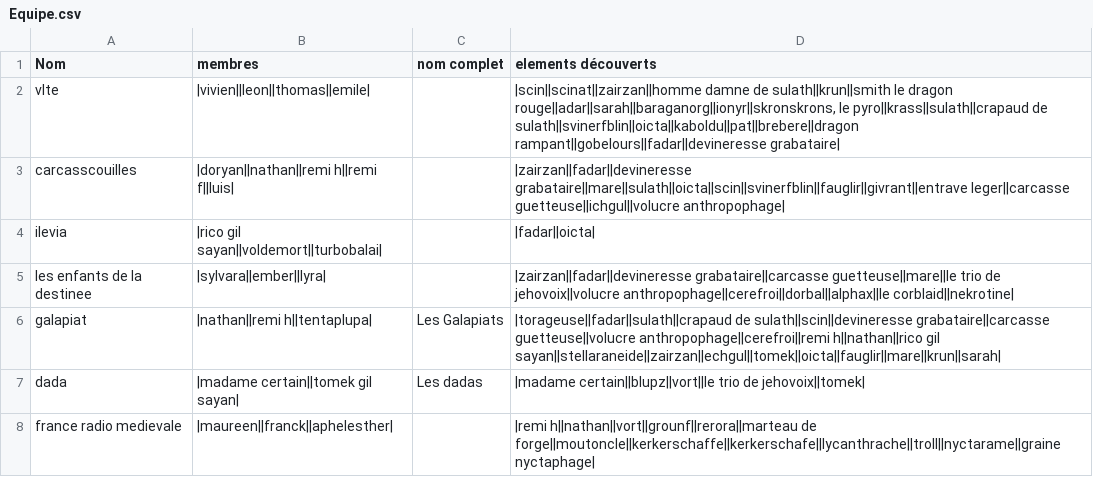
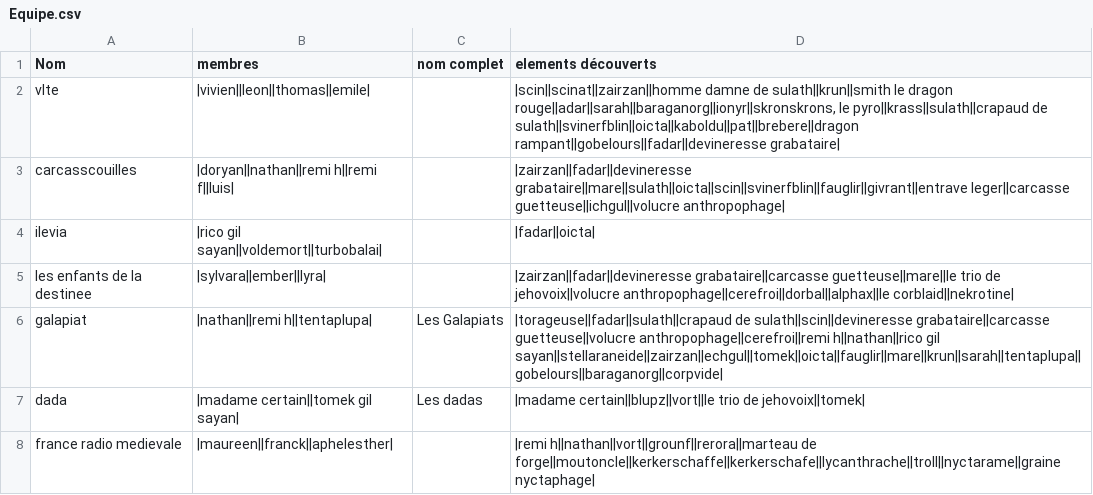
Before and after one commit to EmileLevast/LaMortEtSes7CC, a CSV file: server/src/main/resources/Equipe.csv, drawn as a sheet.

```diff
--- a/server/src/main/resources/Equipe.csv
+++ b/server/src/main/resources/Equipe.csv
@@ -5,3 +5,3 @@ ilevia;|rico gil sayan||voldemort||turbobalai|;;|fadar||oicta|
 les enfants de la destinee;|sylvara||ember||lyra|;;|zairzan||fadar||devineresse grabataire||carcasse guetteuse||mare||le trio de jehovoix||volucre anthropophage||cerefroi||dorbal||alphax||le corblaid||nekrotine|
-galapiat;|nathan||remi h||tentaplupa|;Les Galapiats;|torageuse||fadar||sulath||crapaud de sulath||scin||devineresse grabataire||carcasse guetteuse||volucre anthropophage||cerefroi||remi h||nathan||rico gil sayan||stellaraneide||zairzan||echgul||tomek||oicta||fauglir||mare||krun||sarah|
+galapiat;|nathan||remi h||tentaplupa|;Les Galapiats;|torageuse||fadar||sulath||crapaud de sulath||scin||devineresse grabataire||carcasse guetteuse||volucre anthropophage||cerefroi||remi h||nathan||rico gil sayan||stellaraneide||zairzan||echgul||tomek||oicta||fauglir||mare||krun||sarah||tentaplupa||gobelours||baraganorg||corpvide|
 dada;|madame certain||tomek gil sayan|;Les dadas;|madame certain||blupz||vort||le trio de jehovoix||tomek|
```
Also changed, not shown: server/src/main/resources/Arme.csv, server/src/main/resources/Joueur.csv, 1 other file.
